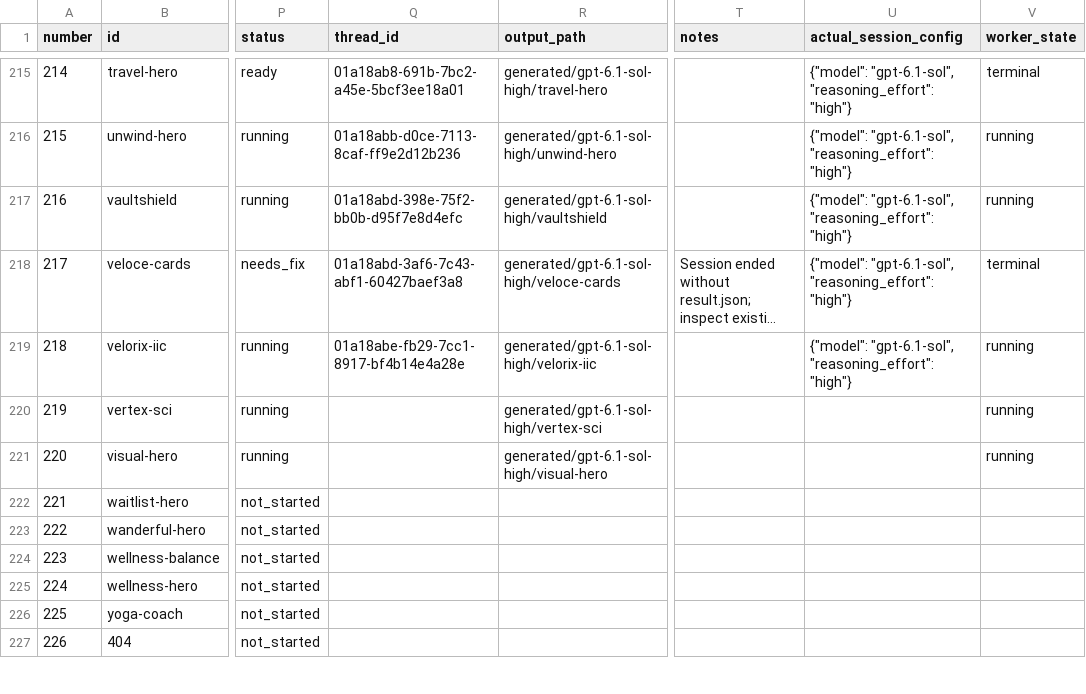
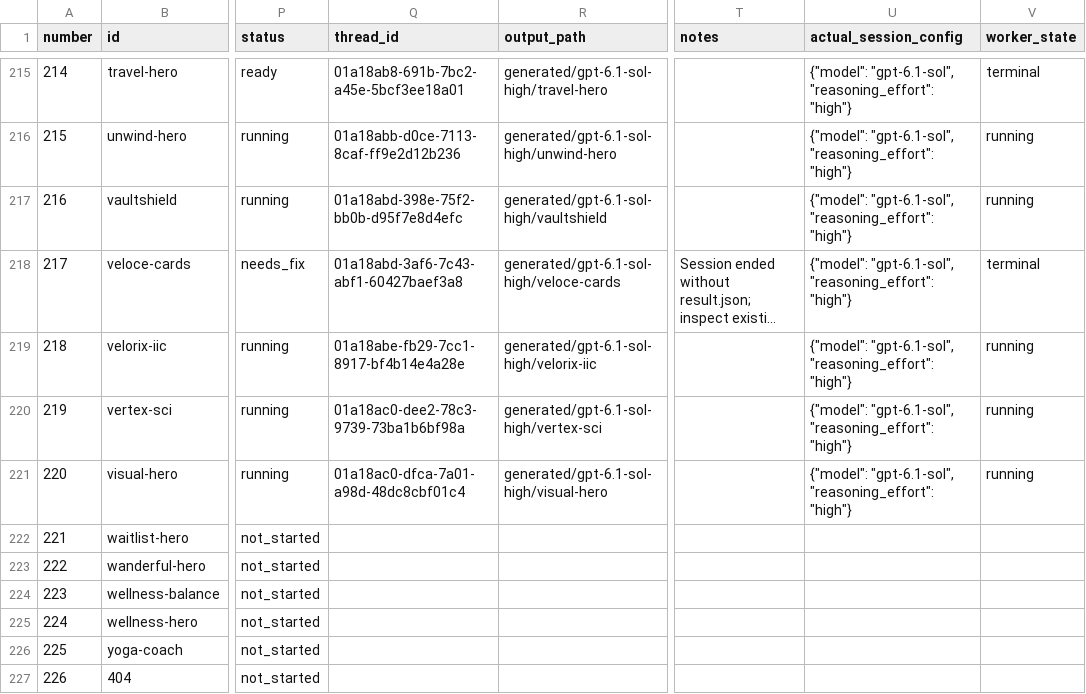
Before and after one commit to radish40/MotionSites, a CSV file: docs/gpt-6.1-sol-high/inventory.csv, drawn as a sheet; only a part is shown, gaps mark what is left out; long unchanged cells end in …; the diff names each change by its address in the sheet, - before the commit and + after, or states it on an @@ line.

```diff
--- a/docs/gpt-6.1-sol-high/inventory.csv
+++ b/docs/gpt-6.1-sol-high/inventory.csv
-Q220 (thread_id): (empty)
+Q220 (thread_id): 01a18ac0-dee2-78c3-9739-73ba1b6bf98a
-U220:U221 (actual_session_config): (empty)
+U220:U221 (actual_session_config): {"model": "gpt-6.1-sol", "reasoning_effort": "high"}
-Q221 (thread_id): (empty)
+Q221 (thread_id): 01a18ac0-dfca-7a01-a98d-48dc8cbf01c4
```
Also changed, not shown: 4 other files.
